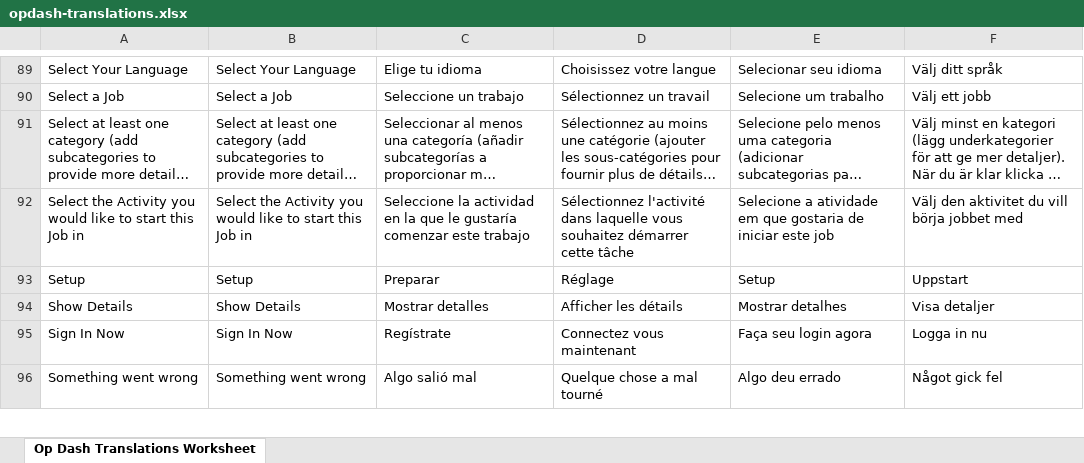
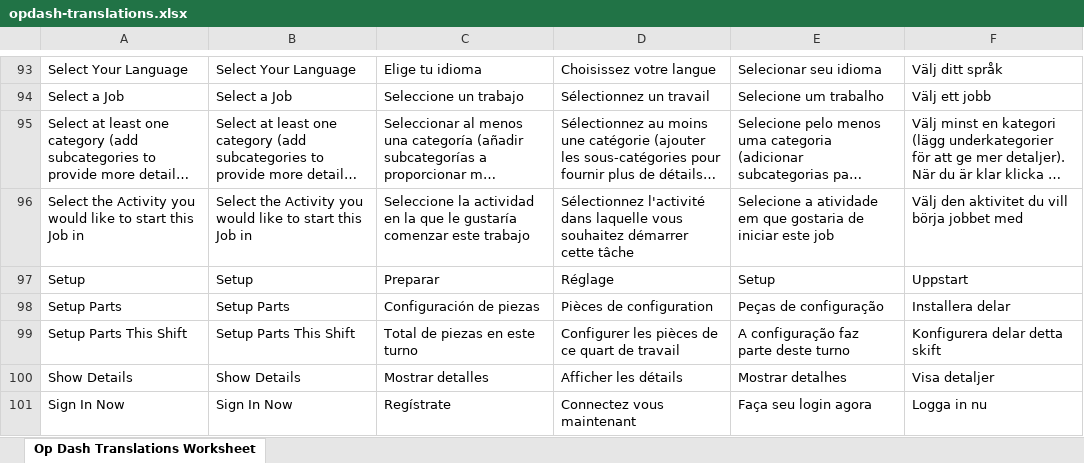
Before and after one commit to machinemetrics/translation-tools, an Excel workbook: opdash/opdash-translations.xlsx, sheet Op Dash Translations Worksheet, drawn as a sheet; only a part is shown, gaps mark what is left out; the shorter side is filled out with more unchanged rows; long unchanged cells end in …; values as stored, in another font and other column widths than the file's, no borders; the diff covers the shown part only; the diff names each change by its address in the sheet, - before the commit and + after, or states it on an @@ line.

Commit message:
latest translation

```diff
--- a/opdash/opdash-translations.xlsx (sheet Op Dash Translations Worksheet)
+++ b/opdash/opdash-translations.xlsx (sheet Op Dash Translations Worksheet)
+row 98: Setup Parts | Setup Parts | Configuración de piezas | Pièces de configuration | Peças de configuração | Installera delar
+row 99: Setup Parts This Shift | Setup Parts This Shift | Total de piezas en este turno | Configurer les pièces de ce quart de travail | A configuração faz parte deste turno | Konfigurera delar detta skift
```
Also changed, not shown: 14 added rows, 3 removed rows and 12 edited cells elsewhere in this sheet.
